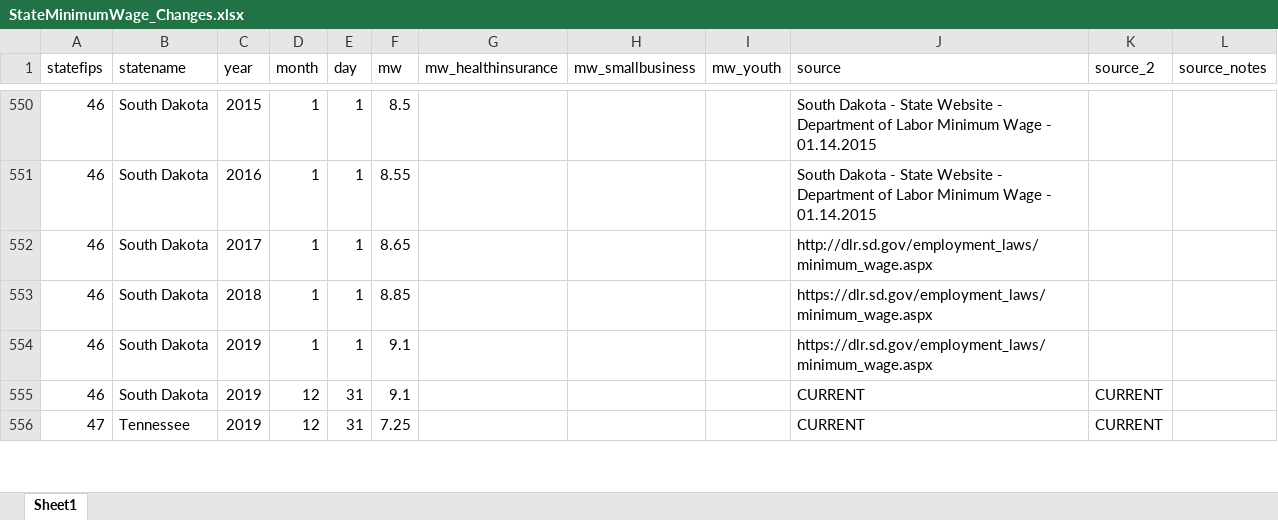
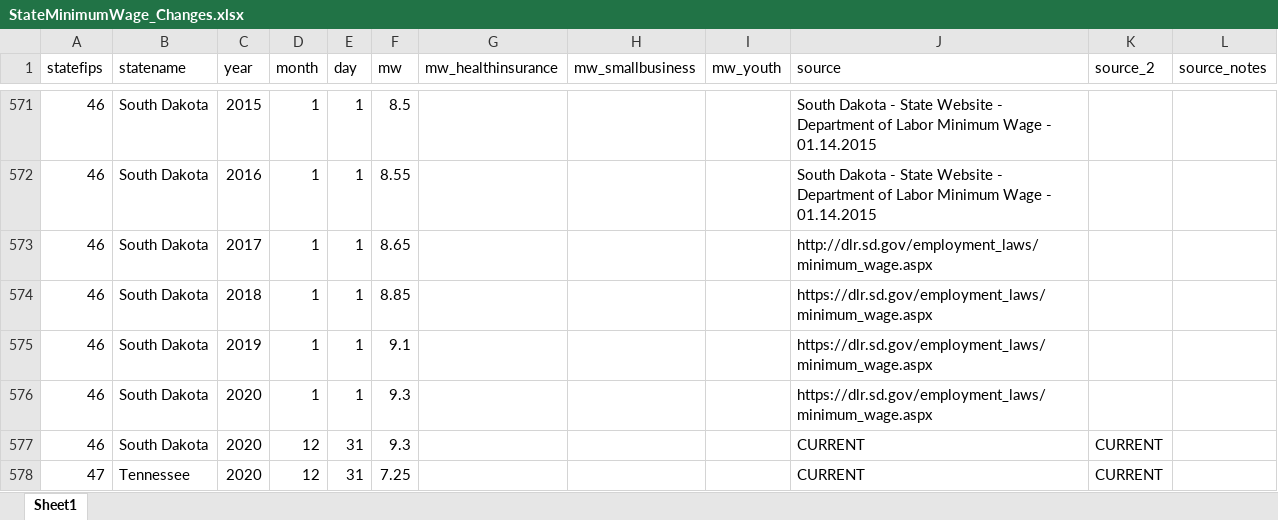
Before and after one commit to benzipperer/historicalminwage, an Excel workbook: rawdata/StateMinimumWage_Changes.xlsx, sheet Sheet1, drawn as a sheet; only a part is shown, gaps mark what is left out; values as stored, in another font and other column widths than the file's, no cell formats; addresses are those after the commit; the diff covers the shown part only; the diff names each change by its address in the sheet, - before the commit and + after, or states it on an @@ line.

```diff
--- a/rawdata/StateMinimumWage_Changes.xlsx (sheet Sheet1)
+++ b/rawdata/StateMinimumWage_Changes.xlsx (sheet Sheet1)
+row 576: 46 | South Dakota | 2020 | 1 | 1 | 9.3 |  |  |  | https://dlr.sd.gov/employment_laws/minimum_wage.aspx
-C577:C578 (year): 2019
+C577:C578 (year): 2020
-F577 (mw): 9.1
+F577 (mw): 9.3
```
Also changed, not shown: 26 added rows, 3 removed rows and 54 edited cells elsewhere in this sheet, cell formats, rawdata/FederalMinimumWage_Changes.xlsx, 1 other file.
